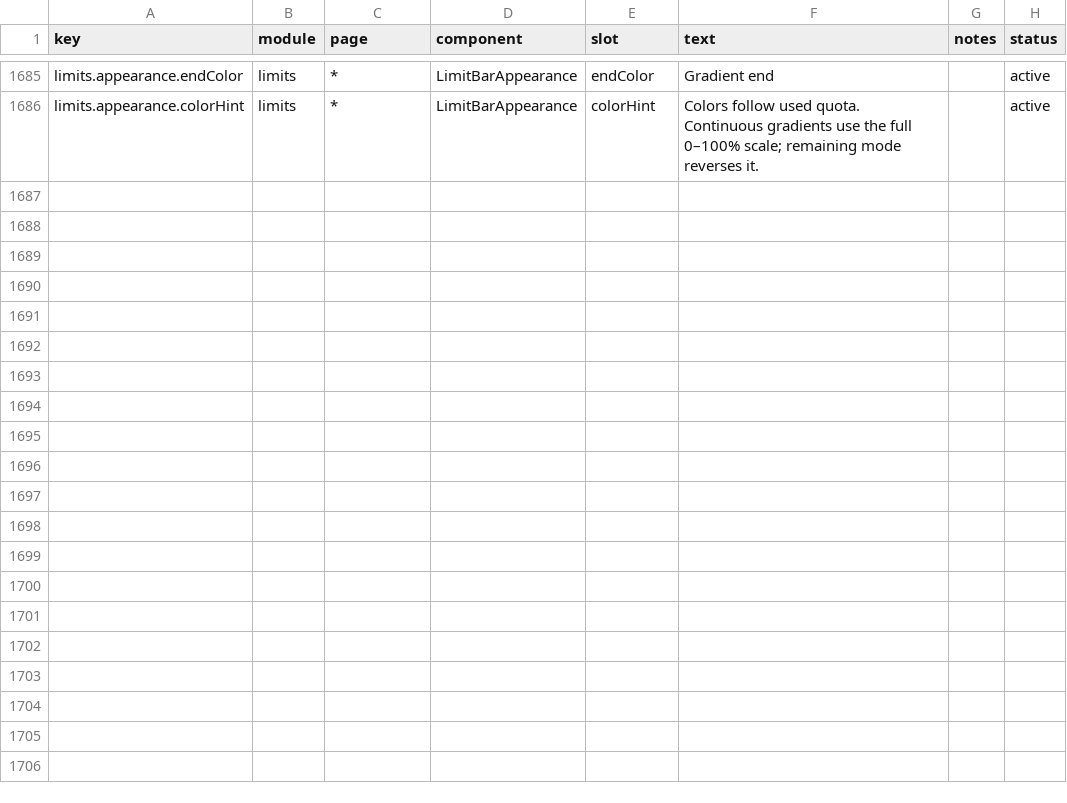
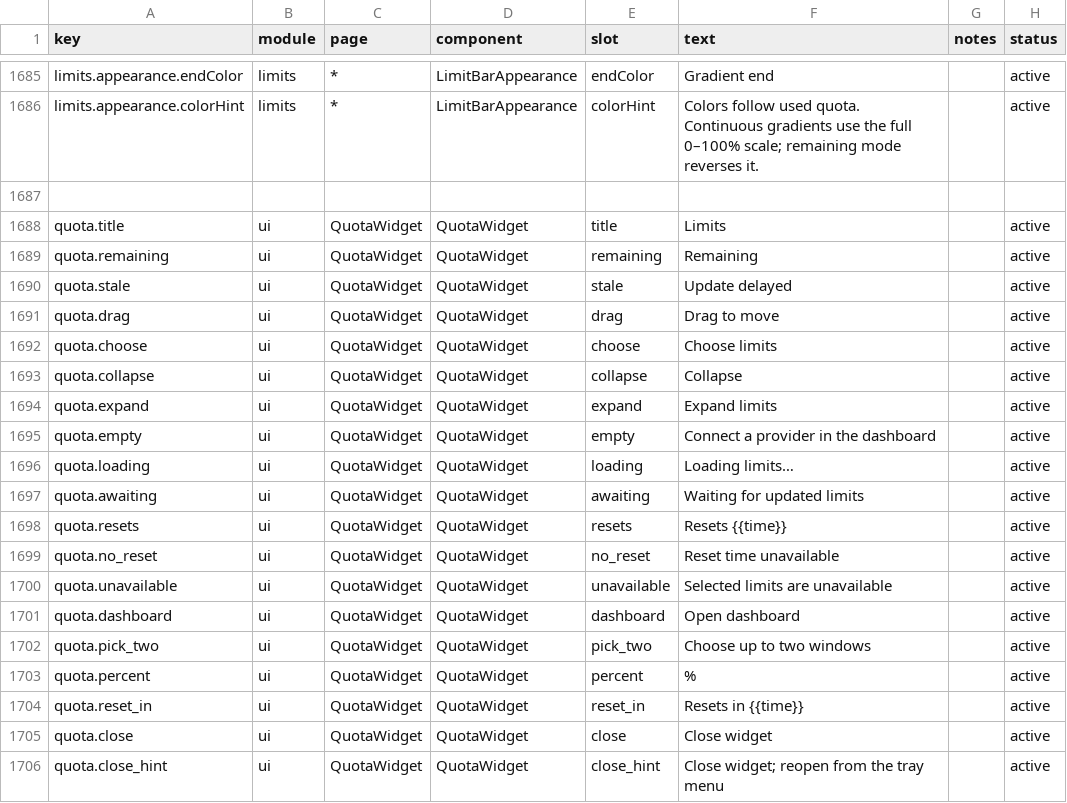
Before and after one commit to D-sudoasd/TokenTracker, a CSV file: dashboard/src/content/copy.csv, drawn as a sheet; only a part is shown, gaps mark what is left out; the diff names each change by its address in the sheet, - before the commit and + after, or states it on an @@ line.

Commit message:
feat(windows): preserve personal quota widget and bar customizations

```diff
--- a/dashboard/src/content/copy.csv
+++ b/dashboard/src/content/copy.csv
+row 1687: (empty)
+row 1688: quota.title | ui | QuotaWidget | QuotaWidget | title | Limits |  | active
+row 1689: quota.remaining | ui | QuotaWidget | QuotaWidget | remaining | Remaining |  | active
+row 1690: quota.stale | ui | QuotaWidget | QuotaWidget | stale | Update delayed |  | active
+row 1691: quota.drag | ui | QuotaWidget | QuotaWidget | drag | Drag to move |  | active
+row 1692: quota.choose | ui | QuotaWidget | QuotaWidget | choose | Choose limits |  | active
+row 1693: quota.collapse | ui | QuotaWidget | QuotaWidget | collapse | Collapse |  | active
+row 1694: quota.expand | ui | QuotaWidget | QuotaWidget | expand | Expand limits |  | active
+row 1695: quota.empty | ui | QuotaWidget | QuotaWidget | empty | Connect a provider in the dashboard |  | active
+row 1696: quota.loading | ui | QuotaWidget | QuotaWidget | loading | Loading limits… |  | active
+row 1697: quota.awaiting | ui | QuotaWidget | QuotaWidget | awaiting | Waiting for updated limits |  | active
+row 1698: quota.resets | ui | QuotaWidget | QuotaWidget | resets | Resets {{time}} |  | active
+row 1699: quota.no_reset | ui | QuotaWidget | QuotaWidget | no_reset | Reset time unavailable |  | active
+row 1700: quota.unavailable | ui | QuotaWidget | QuotaWidget | unavailable | Selected limits are unavailable |  | active
+row 1701: quota.dashboard | ui | QuotaWidget | QuotaWidget | dashboard | Open dashboard |  | active
+row 1702: quota.pick_two | ui | QuotaWidget | QuotaWidget | pick_two | Choose up to two windows |  | active
+row 1703: quota.percent | ui | QuotaWidget | QuotaWidget | percent | % |  | active
+row 1704: quota.reset_in | ui | QuotaWidget | QuotaWidget | reset_in | Resets in {{time}} |  | active
+row 1705: quota.close | ui | QuotaWidget | QuotaWidget | close | Close widget |  | active
+row 1706: quota.close_hint | ui | QuotaWidget | QuotaWidget | close_hint | Close widget; reopen from the tray menu |  | active
```
Also changed, not shown: 23 other files.
